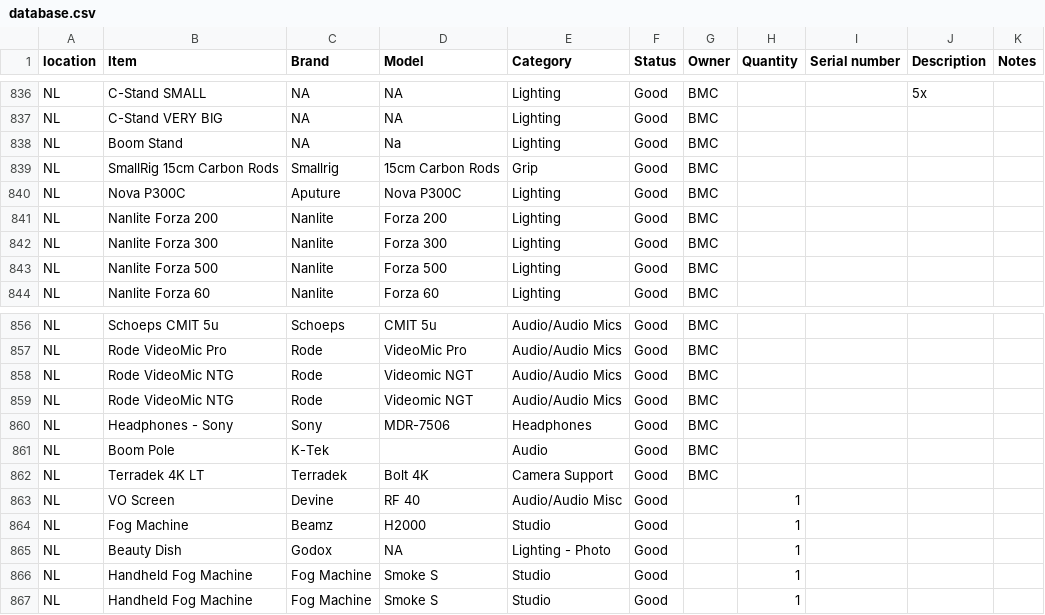
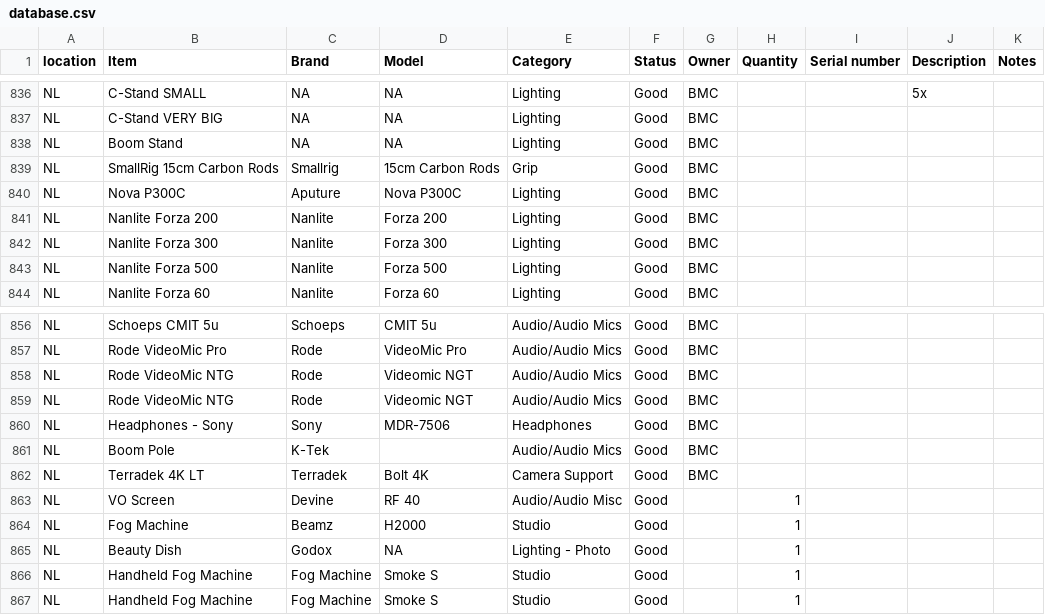
Before and after one commit to liquid-coop/Equipment_Inventory, a CSV file: database.csv, drawn as a sheet; only a part is shown, gaps mark what is left out.

Commit message:
Update inventory via web app

```diff
--- a/database.csv
+++ b/database.csv
@@ -837,3 +837,3 @@ NL,C-Stand SMALL,NA,NA,Lighting,Good,BMC,,,5x,
 NL,"C-Stand VERY BIG ",NA,NA,Lighting,Good,BMC,,,,
-NL,"Boom Stand ",NA,Na,Lighting,Good,BMC,,,,
+NL,"Boom Stand ",NA,NA,Lighting,Good,BMC,,,,
 NL,SmallRig 15cm Carbon Rods,Smallrig,15cm Carbon Rods,Grip,Good,BMC,,,,
@@ -860,3 +860,3 @@ NL,Rode VideoMic NTG,Rode,Videomic NGT,Audio/Audio Mics,Good,BMC,,,,
 NL,Headphones - Sony,Sony,MDR-7506,Headphones,Good,BMC,,,,
-NL,Boom Pole,K-Tek,,Audio,Good,BMC,,,,
+NL,Boom Pole,K-Tek,,Audio/Audio Mics,Good,BMC,,,,
 NL,Terradek 4K LT,Terradek,Bolt 4K,Camera Support,Good,BMC,,,,
```
